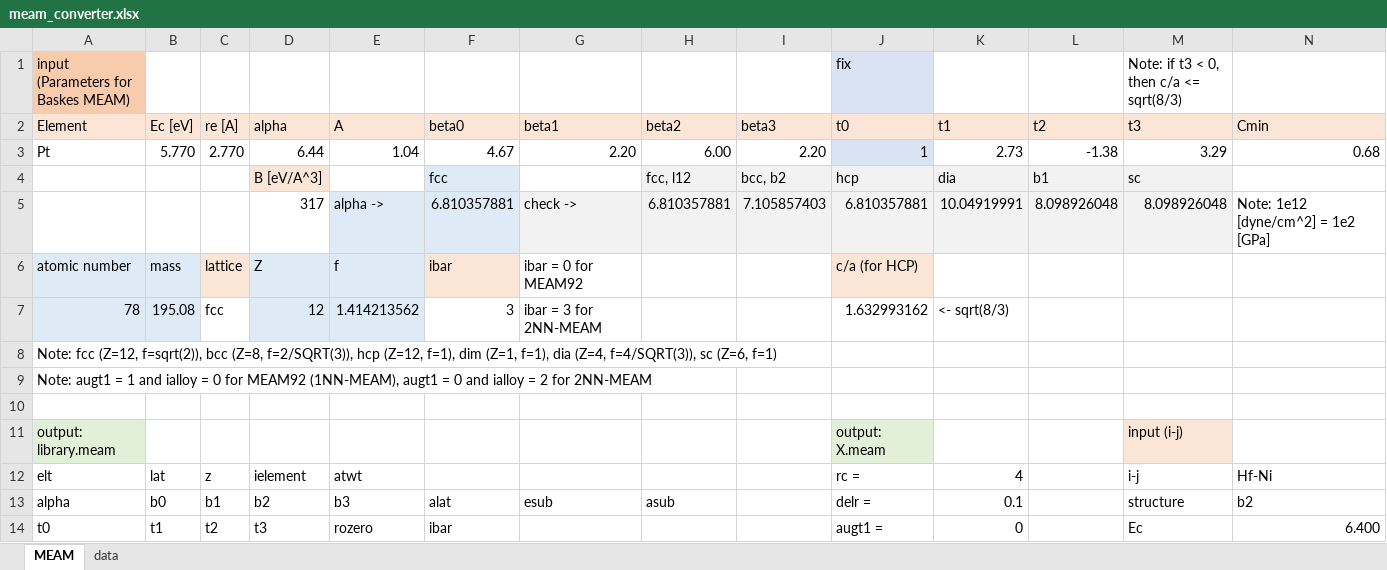
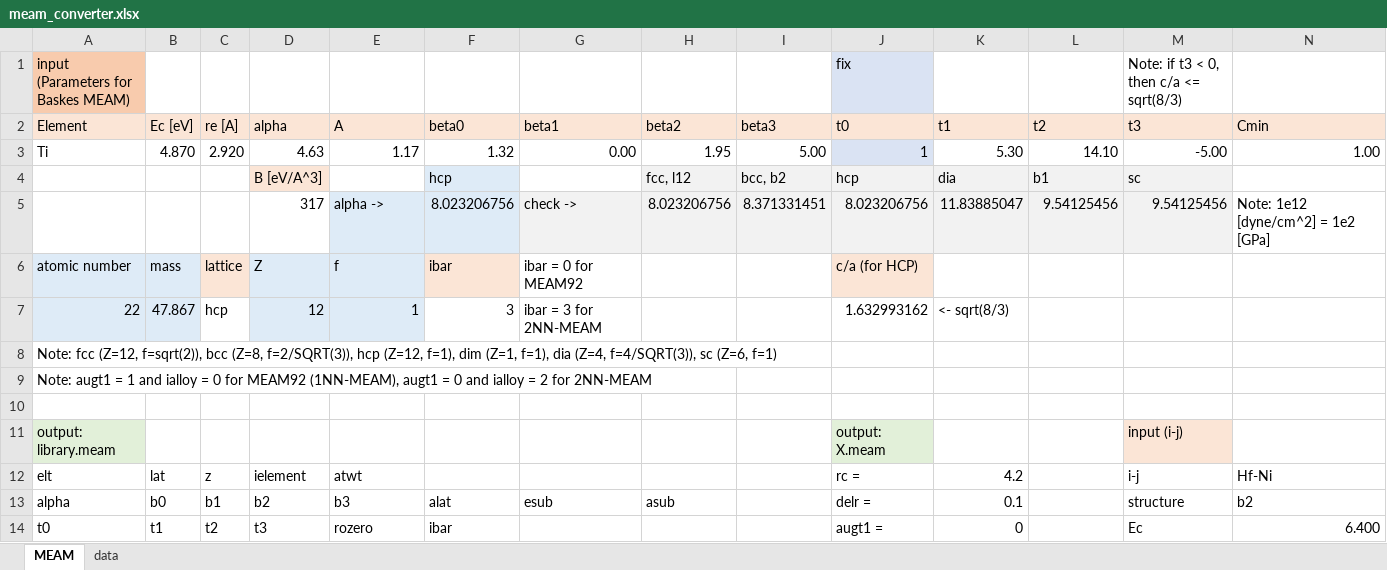
Before and after one commit to by-student-2017/lammps_education_metal_win, an Excel workbook: potentials/meam/meam_converter.xlsx, sheet MEAM, drawn as a sheet; only a part is shown; values as stored, in another font and other column widths than the file's, no borders; removed rows and columns are numbered as before the commit, all else as after; rows hold the shown columns only; the diff covers the shown part only; the diff names each change by its address in the sheet, - before the commit and + after, or states it on an @@ line.

Commit message:
Add files via upload

```diff
--- a/potentials/meam/meam_converter.xlsx (sheet MEAM)
+++ b/potentials/meam/meam_converter.xlsx (sheet MEAM)
-row 3: Pt | 5.770 | 2.770 | 6.44 | 1.04 | 4.67 | 2.20 | 6.00 | 2.20 | 1 | 2.73 | -1.38 | 3.29 | 0.68
+row 3: Ti | 4.870 | 2.920 | 4.63 | 1.17 | 1.32 | 0.00 | 1.95 | 5.00 | 1 | 5.30 | 14.10 | -5.00 | 1.00
-F4: fcc
+F4: hcp
-row 5:  |  |  | 317 | alpha -> | 6.810357881 | check -> | 6.810357881 | 7.105857403 | 6.810357881 | 10.04919991 | 8.098926048 | 8.098926048 | Note: 1e12 [dyne/cm^2] = 1e2 [GPa]
+row 5:  |  |  | 317 | alpha -> | 8.023206756 | check -> | 8.023206756 | 8.371331451 | 8.023206756 | 11.83885047 | 9.54125456 | 9.54125456 | Note: 1e12 [dyne/cm^2] = 1e2 [GPa]
-A7: 78
+A7: 22
-B7: 195.08
+B7: 47.867
-C7: fcc
+C7: hcp
-E7: 1.414213562
+E7: 1
-K12: 4
+K12: 4.2
```
Also changed, not shown: 22 edited cells elsewhere in this sheet.
